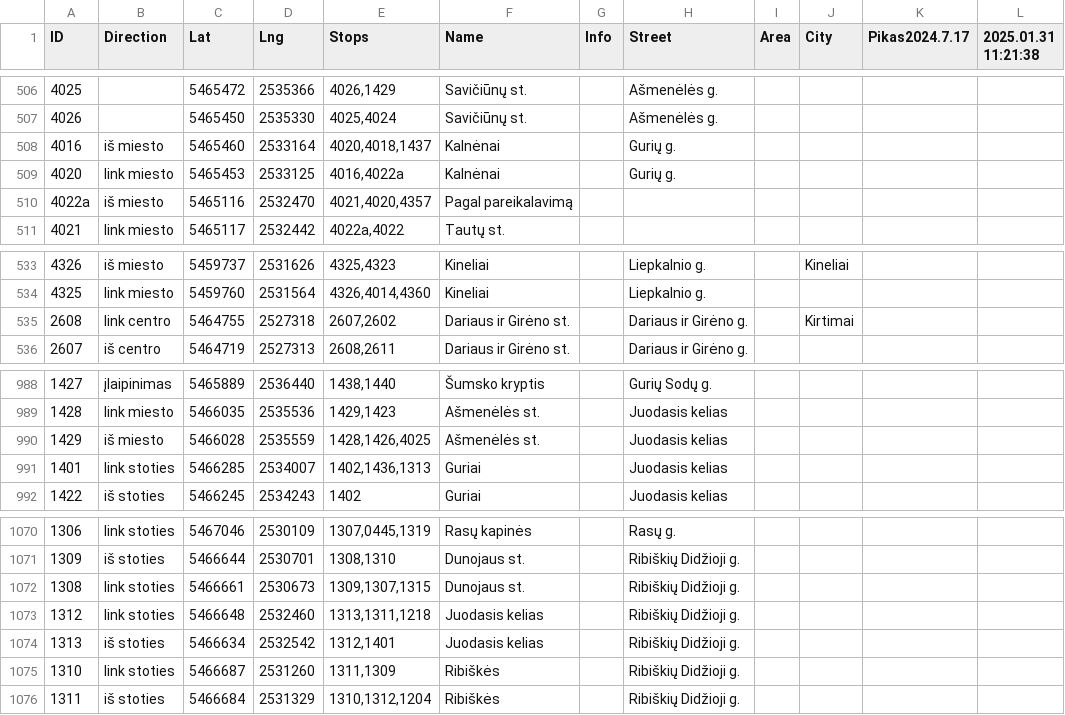
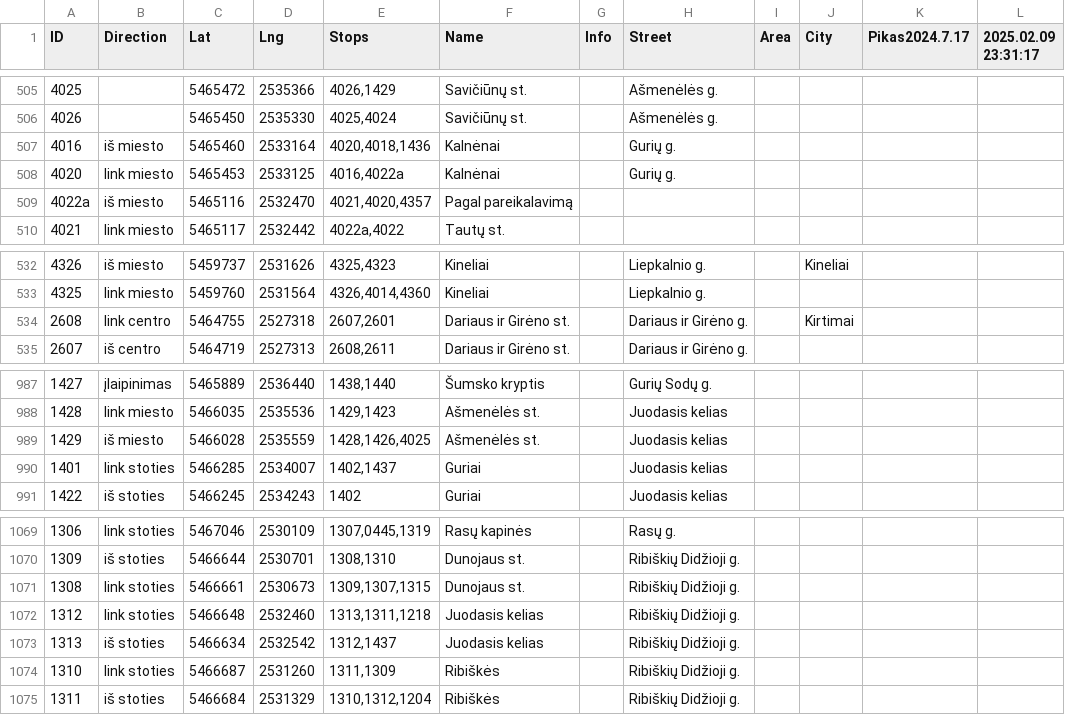
Before and after one commit to Lanxtot/stops, a CSV file: stops_list.csv, drawn as a sheet; only a part is shown, gaps mark what is left out; addresses are those after the commit; the diff covers the shown part only; the diff names each change by its address in the sheet, - before the commit and + after, or states it on an @@ line.

```diff
--- a/stops_list.csv
+++ b/stops_list.csv
-L1: 2025.01.31 11:21:38
+L1: 2025.02.09 23:31:17
-E507 (Stops): 4020,4018,1437
+E507 (Stops): 4020,4018,1436
-E534 (Stops): 2607,2602
+E534 (Stops): 2607,2601
-E990 (Stops): 1402,1436,1313
+E990 (Stops): 1402,1437
-E1073 (Stops): 1312,1401
+E1073 (Stops): 1312,1437
```
Also changed, not shown: 3 added rows, 3 removed rows and 10 edited cells elsewhere in this file, schedule_types.csv, stops.csv, 3 other files.
